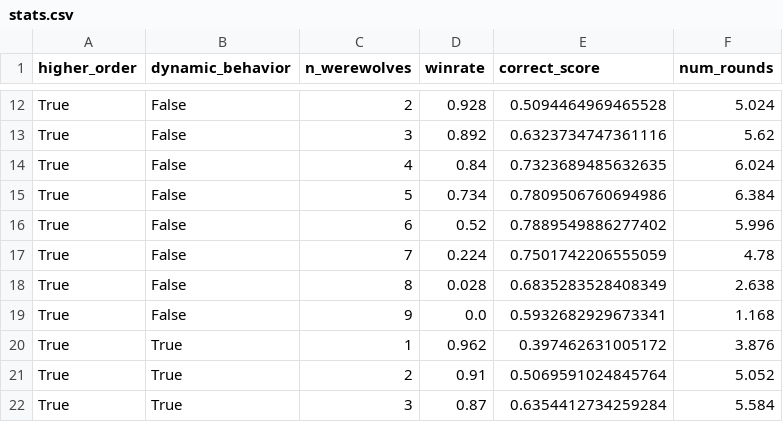
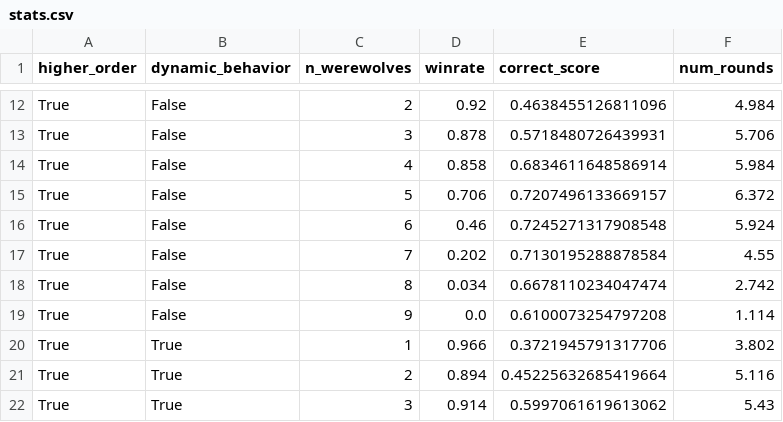
Before and after one commit to mau-p/LogicalWerewolves, a CSV file: stats.csv, drawn as a sheet; only a part is shown, gaps mark what is left out; the diff covers the shown part only; the diff names each change by its address in the sheet, - before the commit and + after, or states it on an @@ line.

Commit message:
Fixed minor issue with correct/incorrect update counters

```diff
--- a/stats.csv
+++ b/stats.csv
-D12 (winrate): 0.928
+D12 (winrate): 0.92
-E12 (correct_score): 0.5094464969465528
+E12 (correct_score): 0.4638455126811096
-F12 (num_rounds): 5.024
+F12 (num_rounds): 4.984
-D13 (winrate): 0.892
+D13 (winrate): 0.878
-E13 (correct_score): 0.6323734747361116
+E13 (correct_score): 0.5718480726439931
-F13 (num_rounds): 5.62
+F13 (num_rounds): 5.706
-D14 (winrate): 0.84
+D14 (winrate): 0.858
-E14 (correct_score): 0.7323689485632635
+E14 (correct_score): 0.6834611648586914
-F14 (num_rounds): 6.024
+F14 (num_rounds): 5.984
-D15 (winrate): 0.734
+D15 (winrate): 0.706
-E15 (correct_score): 0.7809506760694986
+E15 (correct_score): 0.7207496133669157
-F15 (num_rounds): 6.384
+F15 (num_rounds): 6.372
-D16 (winrate): 0.52
+D16 (winrate): 0.46
-E16 (correct_score): 0.7889549886277402
+E16 (correct_score): 0.7245271317908548
-F16 (num_rounds): 5.996
+F16 (num_rounds): 5.924
-D17 (winrate): 0.224
+D17 (winrate): 0.202
-E17 (correct_score): 0.7501742206555059
+E17 (correct_score): 0.7130195288878584
-F17 (num_rounds): 4.78
+F17 (num_rounds): 4.55
-D18 (winrate): 0.028
+D18 (winrate): 0.034
-E18 (correct_score): 0.6835283528408349
+E18 (correct_score): 0.6678110234047474
-F18 (num_rounds): 2.638
+F18 (num_rounds): 2.742
-E19 (correct_score): 0.5932682929673341
+E19 (correct_score): 0.6100073254797208
-F19 (num_rounds): 1.168
+F19 (num_rounds): 1.114
-D20 (winrate): 0.962
+D20 (winrate): 0.966
-E20 (correct_score): 0.397462631005172
+E20 (correct_score): 0.3721945791317706
-F20 (num_rounds): 3.876
+F20 (num_rounds): 3.802
-D21 (winrate): 0.91
+D21 (winrate): 0.894
-E21 (correct_score): 0.5069591024845764
+E21 (correct_score): 0.45225632685419664
-F21 (num_rounds): 5.052
+F21 (num_rounds): 5.116
-D22 (winrate): 0.87
+D22 (winrate): 0.914
-E22 (correct_score): 0.6354412734259284
+E22 (correct_score): 0.5997061619613062
-F22 (num_rounds): 5.584
+F22 (num_rounds): 5.43
```
Also changed, not shown: 47 edited cells elsewhere in this file, 1 other file.
